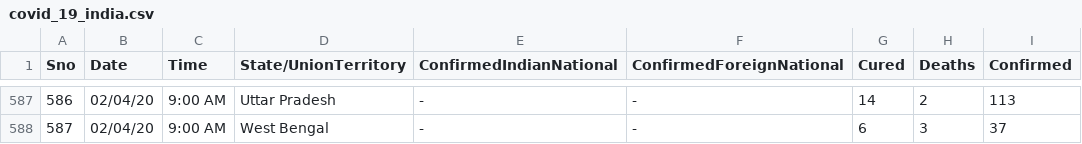
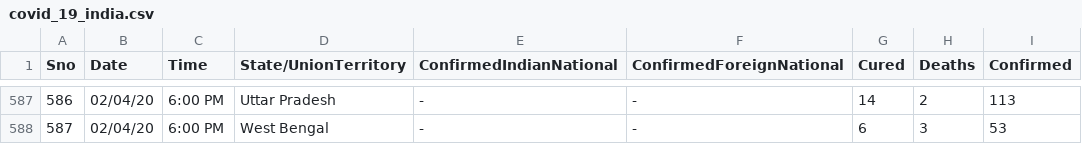
Before and after one commit to apurba-tukl/Exploratory-Data-Analysis-COVID-19, a CSV file: data/india/covid_19_india.csv (was data/covid_19_india.csv), drawn as a sheet; only a part is shown, gaps mark what is left out; the diff covers the shown part only.

```diff
--- a/data/covid_19_india.csv
+++ b/data/india/covid_19_india.csv
@@ -587,2 +587,2 @@
-586,02/04/20,9:00 AM,Uttar Pradesh,-,-,14,2,113
-587,02/04/20,9:00 AM,West Bengal,-,-,6,3,37
+586,02/04/20,6:00 PM,Uttar Pradesh,-,-,14,2,113
+587,02/04/20,6:00 PM,West Bengal,-,-,6,3,53
```
Also changed, not shown: 36 edited cells elsewhere in this file, 9 other files.
